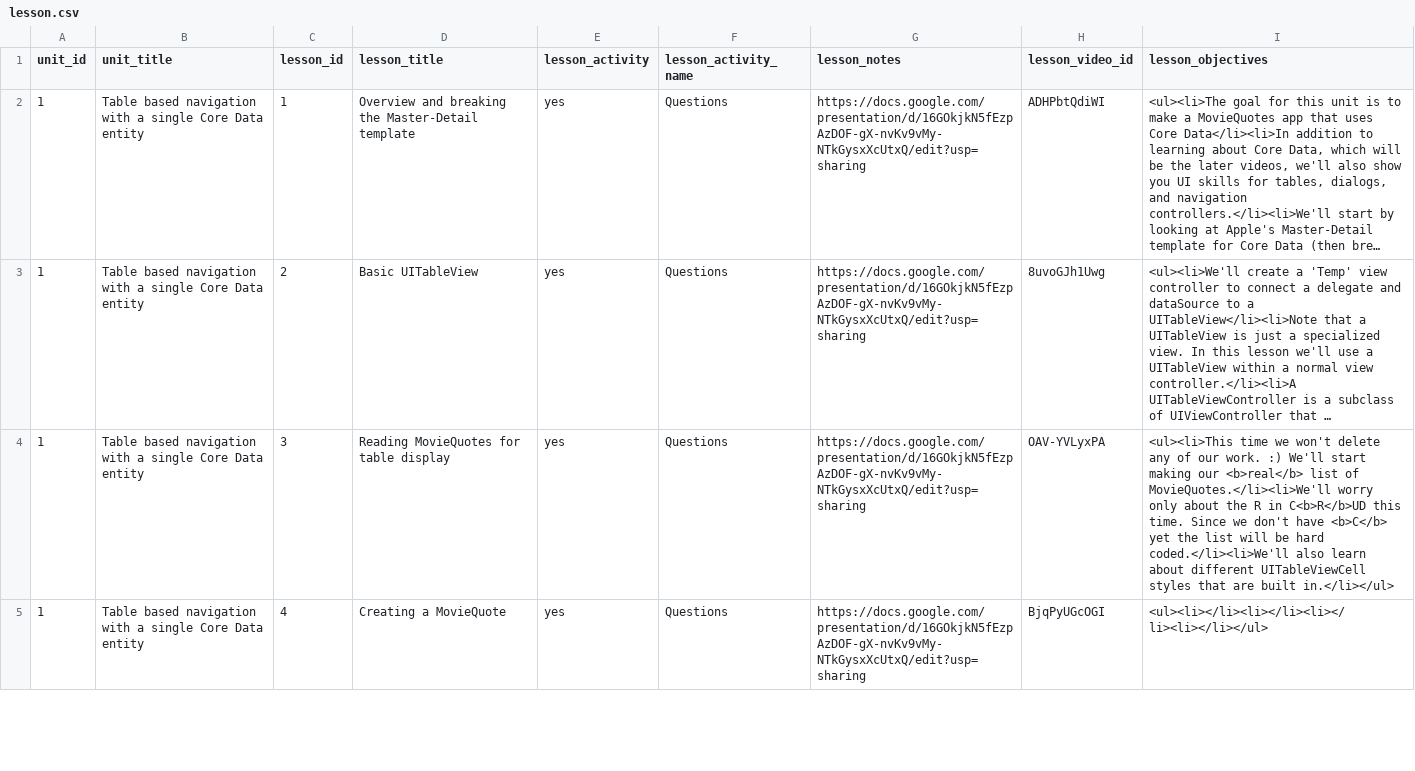
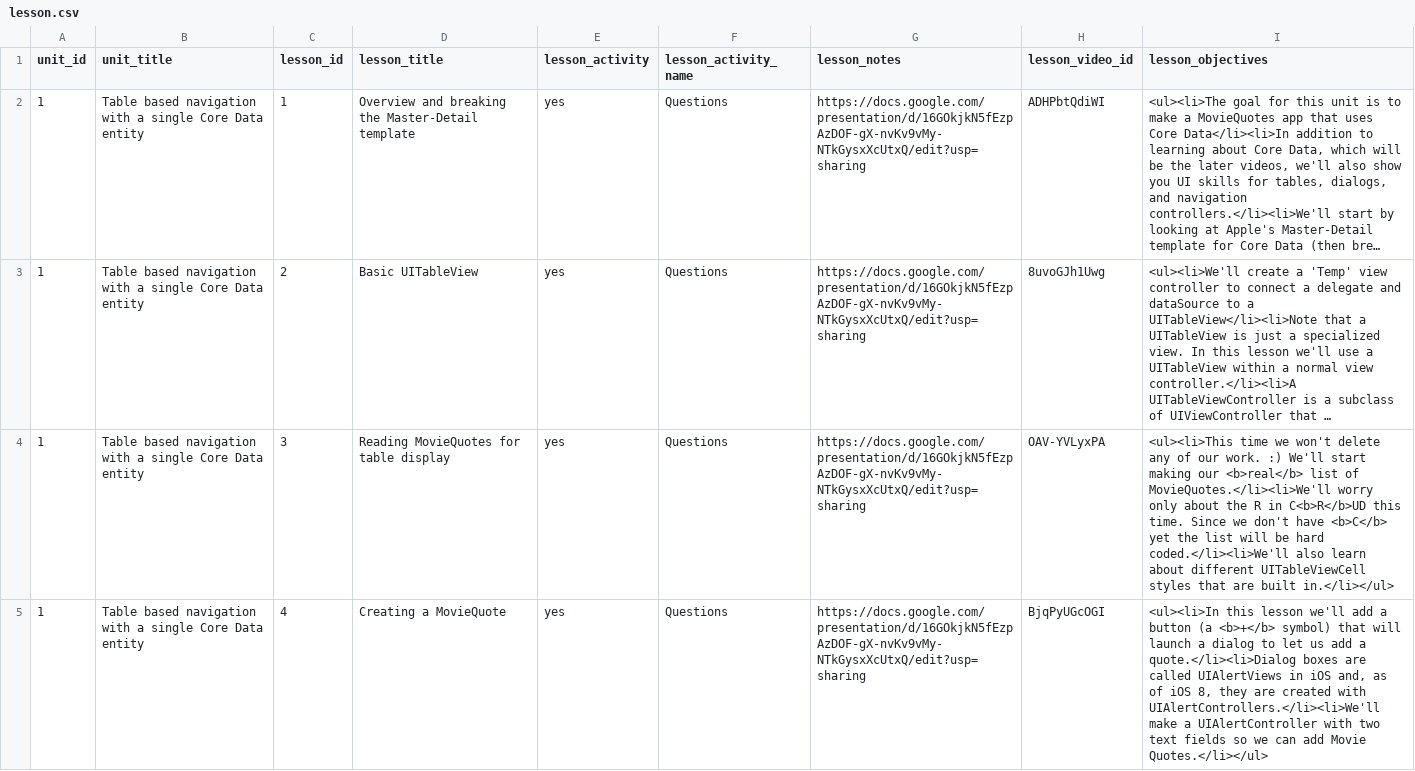
Before and after one commit to Rosebotics/RoseboticsWeb, a CSV file: courses/ios-core-data/data/lesson.csv, drawn as a sheet; only a part is shown; long unchanged cells end in …; the diff covers the shown part only.

Commit message:
Add MovieQuotesCoreData lessons

```diff
--- a/courses/ios-core-data/data/lesson.csv
+++ b/courses/ios-core-data/data/lesson.csv
@@ -4,2 +4,2 @@ unit_id,unit_title,lesson_id,lesson_title,lesson_activity,lesson_activity_name,l
 1,Table based navigation with a single Core Data entity,3,Reading MovieQuotes for table display,yes,Questions,https://docs.google.com/presentation/d/16GOkjkN5fEzpAzDOF-gX-nvKv9vMy-NTkGysxXcUtxQ/edit?usp=sharing,OAV-YVLyxPA,"<ul><li>This time we won't delete any of our work. :)  We'll start making our <b>real</b> list of MovieQuotes.</li><li>We'll worry only about the R in C<b>R</b>UD this time.  Since we don't have <b>C</b> yet the list will be hard coded.</li><li>We'll also learn about different UITableViewCell styles that are built in.</li></ul>"
-1,Table based navigation with a single Core Data entity,4,Creating a MovieQuote,yes,Questions,https://docs.google.com/presentation/d/16GOkjkN5fEzpAzDOF-gX-nvKv9vMy-NTkGysxXcUtxQ/edit?usp=sharing,BjqPyUGcOGI,"<ul><li></li><li></li><li></li><li></li></ul>"
+1,Table based navigation with a single Core Data entity,4,Creating a MovieQuote,yes,Questions,https://docs.google.com/presentation/d/16GOkjkN5fEzpAzDOF-gX-nvKv9vMy-NTkGysxXcUtxQ/edit?usp=sharing,BjqPyUGcOGI,"<ul><li>In this lesson we'll add a button (a <b>+</b> symbol) that will launch a dialog to let us add a quote.</li><li>Dialog boxes are called UIAlertViews in iOS and, as of iOS 8, they are created with UIAlertControllers.</li><li>We'll make a UIAlertController with two text fields so we can add Movie Quotes.</li></ul>"
```
Also changed, not shown: 4 edited cells elsewhere in this file, 4 other files.
